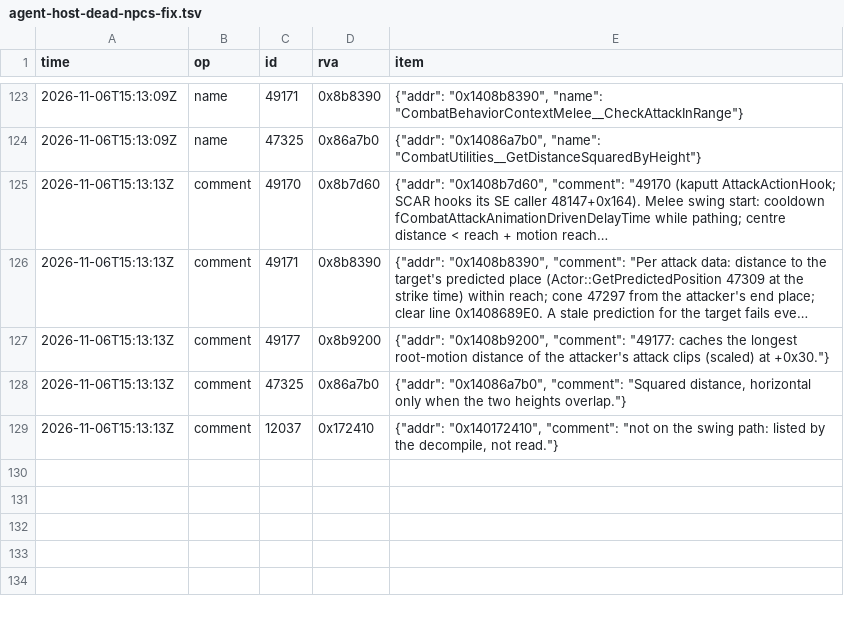
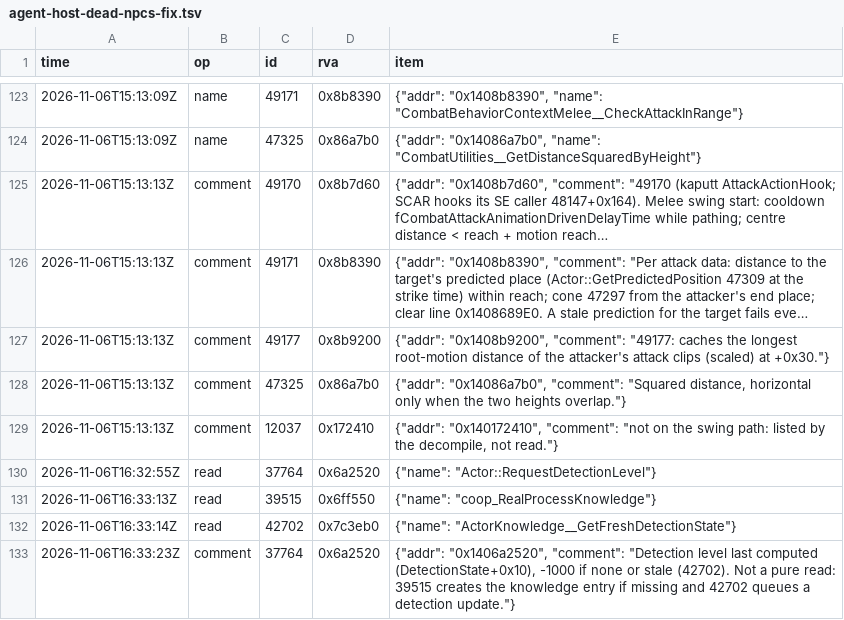
Before and after one commit to blockheads/SkyrimCoop, a TSV file: docs/re/journal/1.7.104/agent-host-dead-npcs-fix.tsv, drawn as a sheet; only a part is shown, gaps mark what is left out; long unchanged cells end in ….

```diff
--- a/docs/re/journal/1.7.104/agent-host-dead-npcs-fix.tsv
+++ b/docs/re/journal/1.7.104/agent-host-dead-npcs-fix.tsv
@@ -129 +129,5 @@ time	op	id	rva	item
 2026-11-06T15:13:13Z	comment	12037	0x172410	{"addr": "0x140172410", "comment": "not on the swing path: listed by the decompile, not read."}
+2026-11-06T16:32:55Z	read	37764	0x6a2520	{"name": "Actor::RequestDetectionLevel"}
+2026-11-06T16:33:13Z	read	39515	0x6ff550	{"name": "coop_RealProcessKnowledge"}
+2026-11-06T16:33:14Z	read	42702	0x7c3eb0	{"name": "ActorKnowledge__GetFreshDetectionState"}
+2026-11-06T16:33:23Z	comment	37764	0x6a2520	{"addr": "0x1406a2520", "comment": "Detection level last computed (DetectionState+0x10), -1000 if none or stale (42702). Not a pure read: 39515 creates the knowledge entry if missing and 42702 queues a detection update."}
```
Also changed, not shown: 11 other files.
